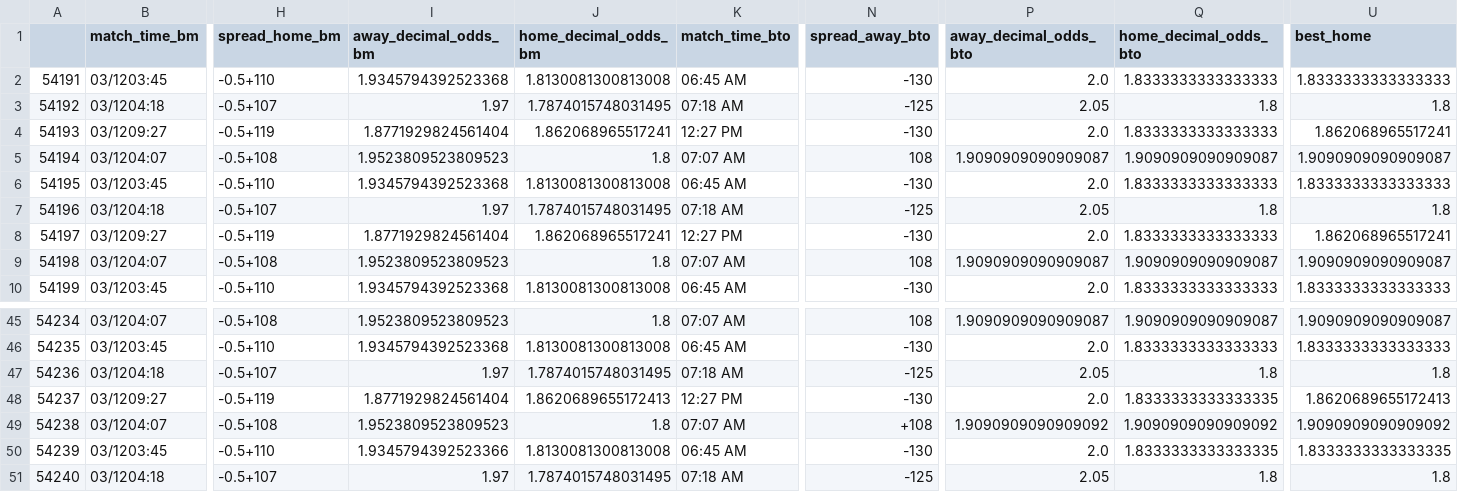
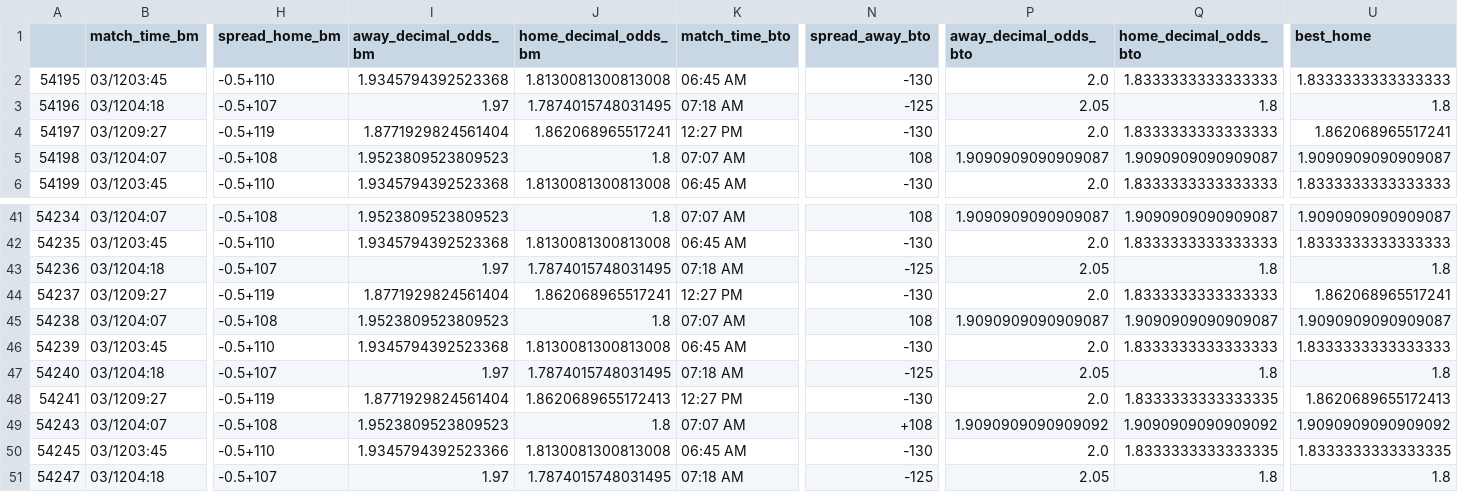
Before and after one commit to sardarnb/df_arbart_mma, a CSV file: df_arbart.csv, drawn as a sheet; only a part is shown, gaps mark what is left out; removed rows and columns are numbered as before the commit, all else as after; rows hold the shown columns only; the diff names each change by its address in the sheet, - before the commit and + after, or states it on an @@ line.

Commit message:
2021-03-12 10:17:45.904582

```diff
--- a/df_arbart.csv
+++ b/df_arbart.csv
-row 2: 54191 | 03/1203:45 | -0.5+110 | 1.9345794392523368 | 1.8130081300813008 | 06:45 AM | -130 | 2.0 | 1.8333333333333333 | 1.8333333333333333
-row 3: 54192 | 03/1204:18 | -0.5+107 | 1.97 | 1.7874015748031495 | 07:18 AM | -125 | 2.05 | 1.8 | 1.8
-row 4: 54193 | 03/1209:27 | -0.5+119 | 1.8771929824561404 | 1.862068965517241 | 12:27 PM | -130 | 2.0 | 1.8333333333333333 | 1.862068965517241
-row 5: 54194 | 03/1204:07 | -0.5+108 | 1.9523809523809523 | 1.8 | 07:07 AM | 108 | 1.9090909090909087 | 1.9090909090909087 | 1.9090909090909087
-J44 (home_decimal_odds_bm): 1.8620689655172413
+J44 (home_decimal_odds_bm): 1.862068965517241
-Q44 (home_decimal_odds_bto): 1.8333333333333335
+Q44 (home_decimal_odds_bto): 1.8333333333333333
-U44 (best_home): 1.8620689655172413
+U44 (best_home): 1.862068965517241
-N45 (spread_away_bto): +108
+N45 (spread_away_bto): 108
-P45 (away_decimal_odds_bto): 1.9090909090909092
+P45 (away_decimal_odds_bto): 1.9090909090909087
-Q45 (home_decimal_odds_bto): 1.9090909090909092
+Q45 (home_decimal_odds_bto): 1.9090909090909087
-U45 (best_home): 1.9090909090909092
+U45 (best_home): 1.9090909090909087
-I46 (away_decimal_odds_bm): 1.9345794392523366
+I46 (away_decimal_odds_bm): 1.9345794392523368
-Q46 (home_decimal_odds_bto): 1.8333333333333335
+Q46 (home_decimal_odds_bto): 1.8333333333333333
-U46 (best_home): 1.8333333333333335
+U46 (best_home): 1.8333333333333333
+row 48: 54241 | 03/1209:27 | -0.5+119 | 1.8771929824561404 | 1.8620689655172413 | 12:27 PM | -130 | 2.0 | 1.8333333333333335 | 1.8620689655172413
+row 49: 54243 | 03/1204:07 | -0.5+108 | 1.9523809523809523 | 1.8 | 07:07 AM | +108 | 1.9090909090909092 | 1.9090909090909092 | 1.9090909090909092
+row 50: 54245 | 03/1203:45 | -0.5+110 | 1.9345794392523366 | 1.8130081300813008 | 06:45 AM | -130 | 2.0 | 1.8333333333333335 | 1.8333333333333335
+row 51: 54247 | 03/1204:18 | -0.5+107 | 1.97 | 1.7874015748031495 | 07:18 AM | -125 | 2.05 | 1.8 | 1.8
```
